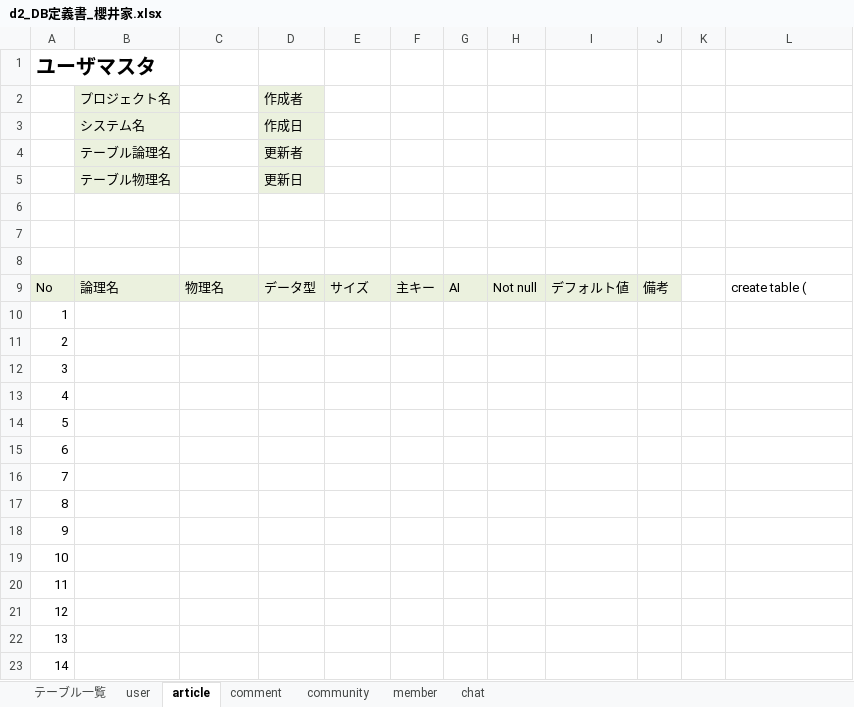
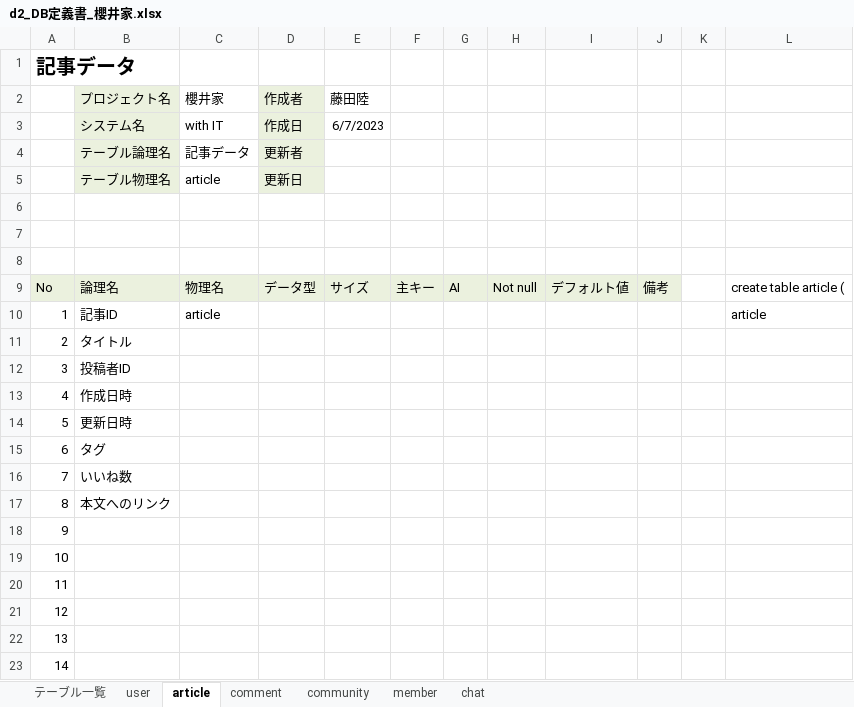
Before and after one commit to dojo2023/D-2, an Excel workbook: doc/d2_DB定義書_櫻井家.xlsx, sheet article, drawn as a sheet; only a part is shown; values as stored, in another font and other column widths than the file's, no borders; the diff names each change by its address in the sheet, - before the commit and + after, or states it on an @@ line.

```diff
--- a/doc/d2_DB定義書_櫻井家.xlsx (sheet article)
+++ b/doc/d2_DB定義書_櫻井家.xlsx (sheet article)
-A1: ユーザマスタ
+A1: 記事データ
-C2: (empty)
+C2: 櫻井家
-E2: (empty)
+E2: 藤田陸
-C3 (櫻井家): (empty)
+C3 (櫻井家): with IT
-E3 (藤田陸): (empty)
+E3 (藤田陸): 6/7/2023
-C4 (櫻井家): (empty)
+C4 (櫻井家): 記事データ
-C5 (櫻井家): (empty)
+C5 (櫻井家): article
-L9: create table (
+L9: create table article (
-B10 (プロジェクト名): (empty)
+B10 (プロジェクト名): 記事ID
-C10 (櫻井家): (empty)
+C10 (櫻井家): article
-L10: (empty)
+L10: article
-B11 (プロジェクト名): (empty)
+B11 (プロジェクト名): タイトル
-B12 (プロジェクト名): (empty)
+B12 (プロジェクト名): 投稿者ID
-B13 (プロジェクト名): (empty)
+B13 (プロジェクト名): 作成日時
-B14 (プロジェクト名): (empty)
+B14 (プロジェクト名): 更新日時
-B15 (プロジェクト名): (empty)
+B15 (プロジェクト名): タグ
-B16 (プロジェクト名): (empty)
+B16 (プロジェクト名): いいね数
-B17 (プロジェクト名): (empty)
+B17 (プロジェクト名): 本文へのリンク
```
Also changed, not shown: sheet comment, sheet community, sheet member, sheet chat.
